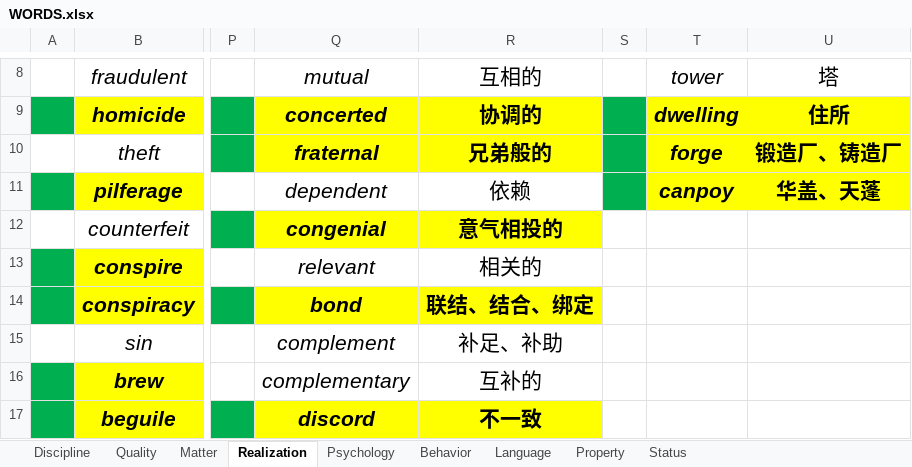
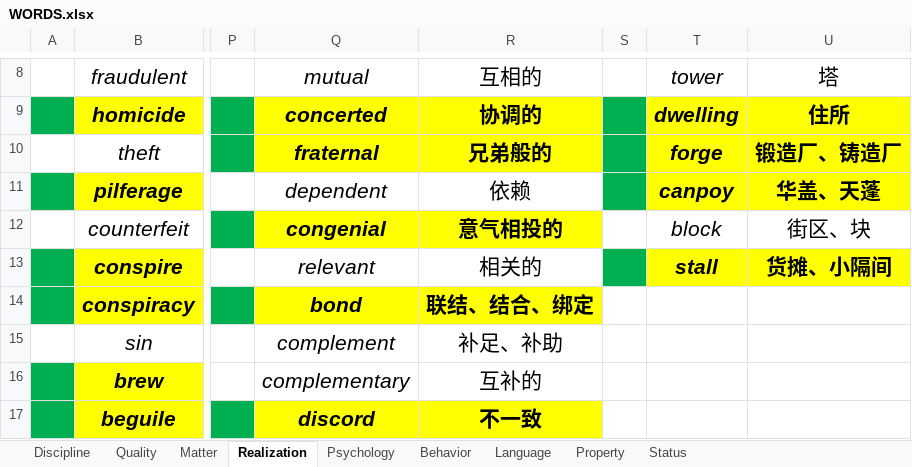
Before and after one commit to k-ning/RECORDING, an Excel workbook: WORDS.xlsx, sheet Realization, drawn as a sheet; only a part is shown, gaps mark what is left out; values as stored, in another font and other column widths than the file's, no borders; the diff names each change by its address in the sheet, - before the commit and + after, or states it on an @@ line.

Commit message:
Update WORDS.xlsx

```diff
--- a/WORDS.xlsx (sheet Realization)
+++ b/WORDS.xlsx (sheet Realization)
-T12: (empty)
+T12: block
-U12: (empty)
+U12: 街区、块
-S13 fill: none
+S13 fill: #00B050
-T13: (empty)
+T13: stall
-T13:U13 fill: none
+T13:U13 fill: #FFFF00
-U13: (empty)
+U13: 货摊、小隔间
```
